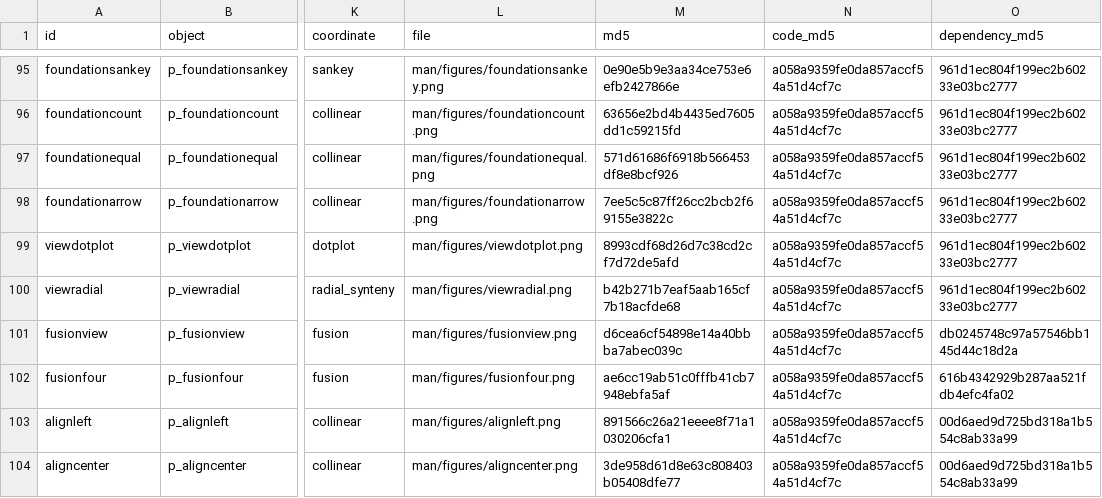
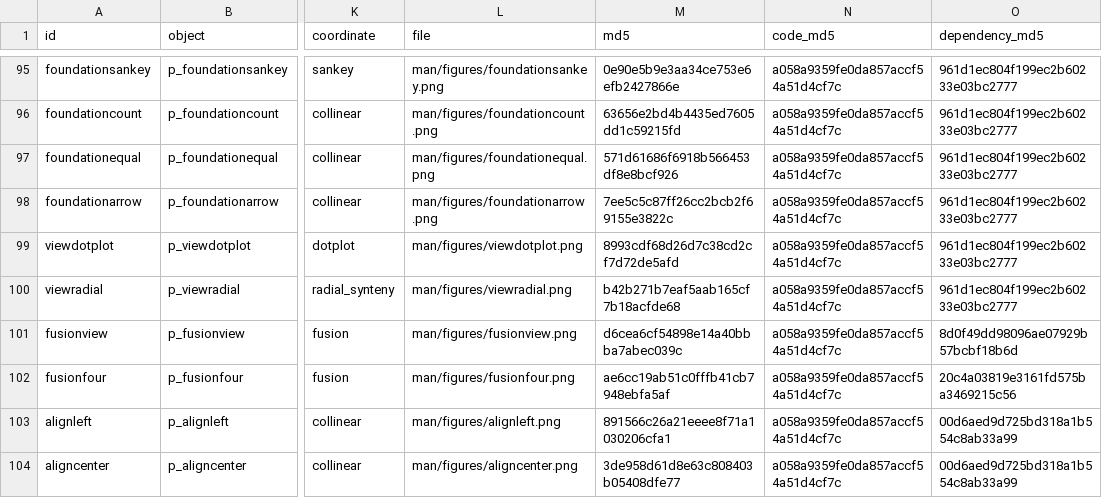
Before and after one commit to DangJem/ggchord, a CSV file: website/assets/plots.csv, drawn as a sheet; only a part is shown, gaps mark what is left out; the diff names each change by its address in the sheet, - before the commit and + after, or states it on an @@ line.

```diff
--- a/website/assets/plots.csv
+++ b/website/assets/plots.csv
-O101 (dependency_md5): db0245748c97a57546bb145d44c18d2a
+O101 (dependency_md5): 8d0f49dd98096ae07929b57bcbf18b6d
-O102 (dependency_md5): 616b4342929b287aa521fdb4efc4fa02
+O102 (dependency_md5): 20c4a03819e3161fd575ba3469215c56
```
Also changed, not shown: 18 other files.
